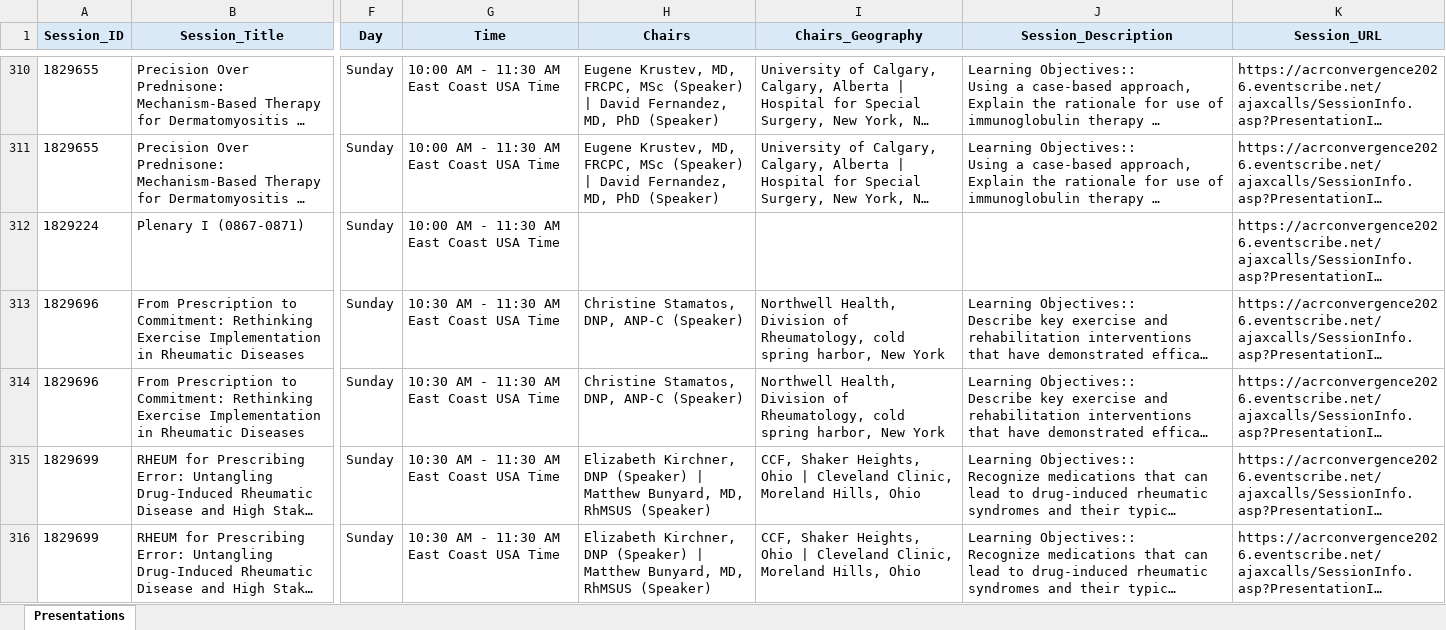
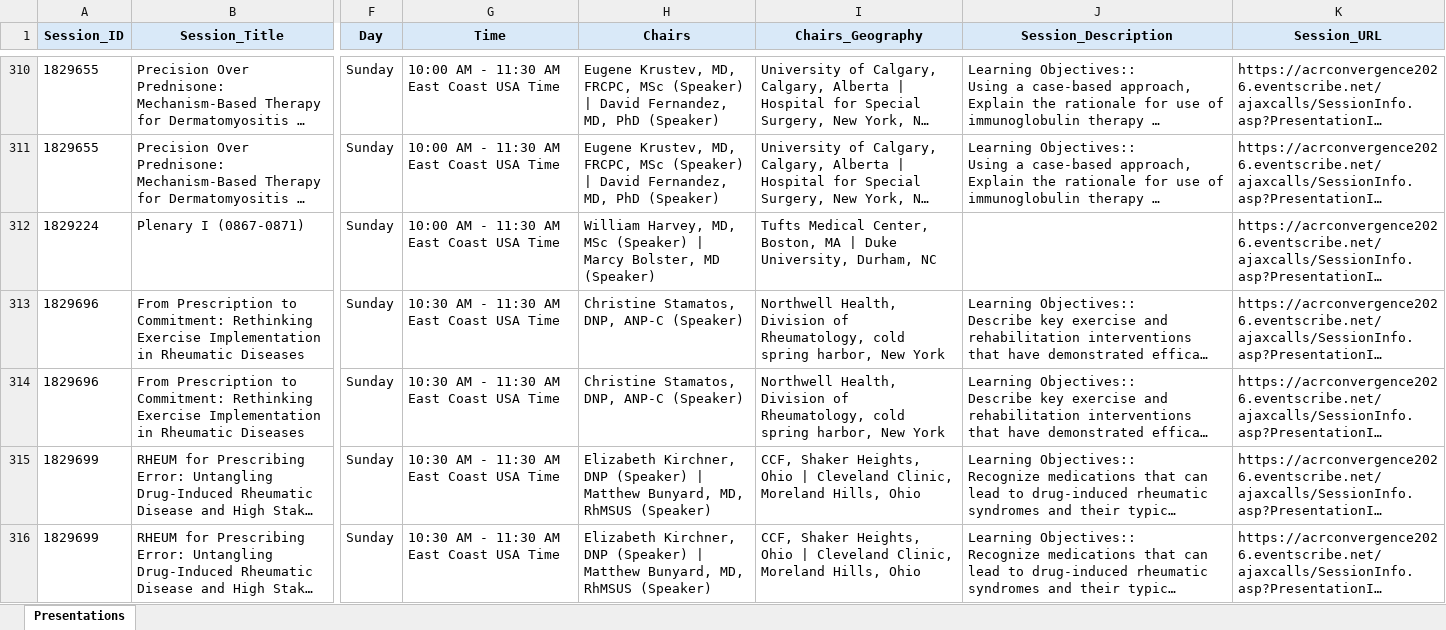
Before and after one commit to saksham-phs/ACR_Scraper, an Excel workbook: output/acr_2026_programme.xlsx, sheet Presentations, drawn as a sheet; only a part is shown, gaps mark what is left out; long unchanged cells end in …; values as stored, in another font and other column widths than the file's, no borders; the diff covers the shown part only; the diff names each change by its address in the sheet, - before the commit and + after, or states it on an @@ line.

```diff
--- a/output/acr_2026_programme.xlsx (sheet Presentations)
+++ b/output/acr_2026_programme.xlsx (sheet Presentations)
-H312 (Chairs): (empty)
+H312 (Chairs): William Harvey, MD, MSc (Speaker) | Marcy Bolster, MD (Speaker)
-I312 (Chairs_Geography): (empty)
+I312 (Chairs_Geography): Tufts Medical Center, Boston, MA | Duke University, Durham, NC
```
Also changed, not shown: 172 edited cells elsewhere in this sheet, 1 other file.
